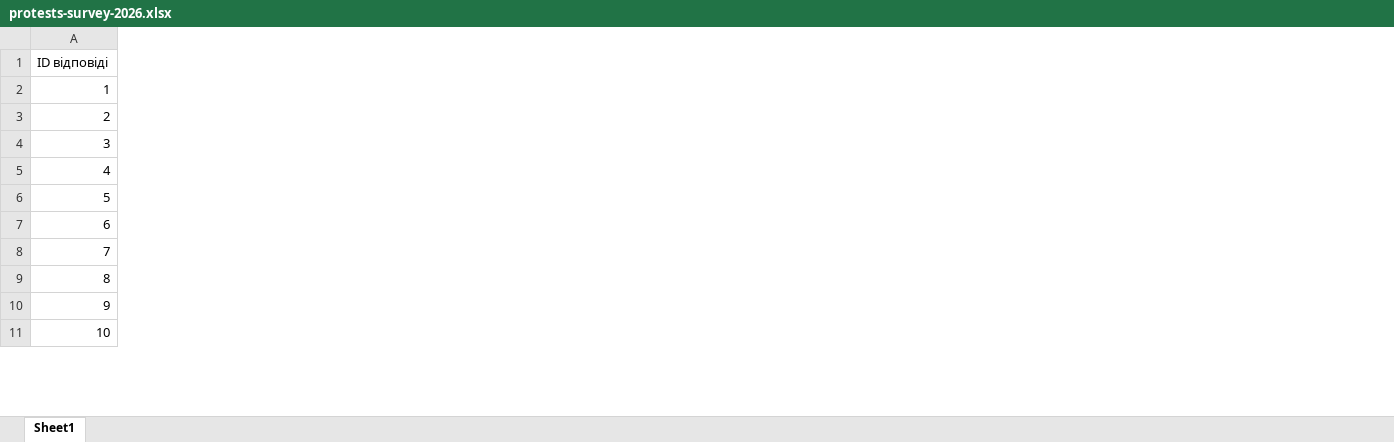
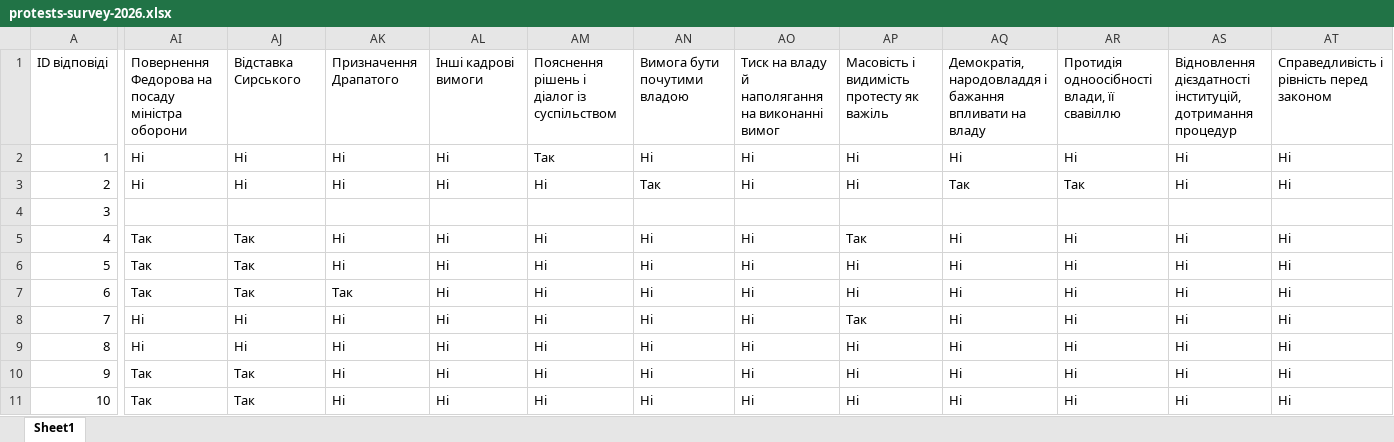
Before and after one commit to KSE-Sociological-Center/fedorov-protests-survey, an Excel workbook: data/protests-survey-2026.xlsx, sheet Sheet1, drawn as a sheet; only a part is shown, gaps mark what is left out; values as stored, in another font and other column widths than the file's, no borders; the diff covers the shown part only; the diff names each change by its address in the sheet, - before the commit and + after, or states it on an @@ line.

```diff
--- a/data/protests-survey-2026.xlsx (sheet Sheet1)
+++ b/data/protests-survey-2026.xlsx (sheet Sheet1)
+column AI, rows 1-11: Повернення Федорова на посаду міністра оборони | Ні | Ні |  | Так | Так | Так | Ні | Ні | Так | Так
+column AJ, rows 1-11: Відставка Сирського | Ні | Ні |  | Так | Так | Так | Ні | Ні | Так | Так
+column AK, rows 1-11: Призначення Драпатого | Ні | Ні |  | Ні | Ні | Так | Ні | Ні | Ні | Ні
+column AL, rows 1-11: Інші кадрові вимоги | Ні | Ні |  | Ні | Ні | Ні | Ні | Ні | Ні | Ні
+column AM, rows 1-11: Пояснення рішень і діалог із суспільством | Так | Ні |  | Ні | Ні | Ні | Ні | Ні | Ні | Ні
+column AN, rows 1-11: Вимога бути почутими владою | Ні | Так |  | Ні | Ні | Ні | Ні | Ні | Ні | Ні
+column AO, rows 1-11: Тиск на владу й наполягання на виконанні вимог | Ні | Ні |  | Ні | Ні | Ні | Ні | Ні | Ні | Ні
+column AP, rows 1-11: Масовість і видимість протесту як важіль | Ні | Ні |  | Так | Ні | Ні | Так | Ні | Ні | Ні
+column AQ, rows 1-11: Демократія, народовладдя і бажання впливати на владу | Ні | Так |  | Ні | Ні | Ні | Ні | Ні | Ні | Ні
+column AR, rows 1-11: Протидія одноосібності влади, її свавіллю | Ні | Так |  | Ні | Ні | Ні | Ні | Ні | Ні | Ні
+column AS, rows 1-11: Відновлення дієздатності інституцій, дотримання процедур | Ні | Ні |  | Ні | Ні | Ні | Ні | Ні | Ні | Ні
+column AT, rows 1-11: Справедливість і рівність перед законом | Ні | Ні |  | Ні | Ні | Ні | Ні | Ні | Ні | Ні
```
Also changed, not shown: 11 added columns elsewhere in this sheet, 3 other files.
